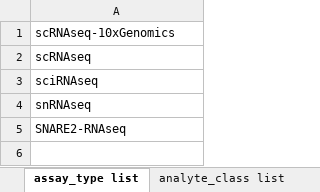
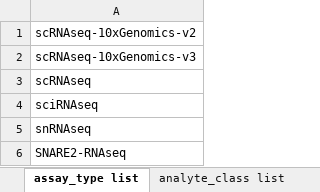
Before and after one commit to hubmapconsortium/ingest-validation-tools, an Excel workbook: docs/scrnaseq-hca/scrnaseq-hca-metadata.xlsx, sheet assay_type list, drawn as a sheet; values as stored, in another font and other column widths than the file's, no borders; the diff names each change by its address in the sheet, - before the commit and + after, or states it on an @@ line.

```diff
--- a/docs/scrnaseq-hca/scrnaseq-hca-metadata.xlsx (sheet assay_type list)
+++ b/docs/scrnaseq-hca/scrnaseq-hca-metadata.xlsx (sheet assay_type list)
-A1: scRNAseq-10xGenomics
+A1: scRNAseq-10xGenomics-v2
+row 2: scRNAseq-10xGenomics-v3
```
Also changed, not shown: 4 other files.
